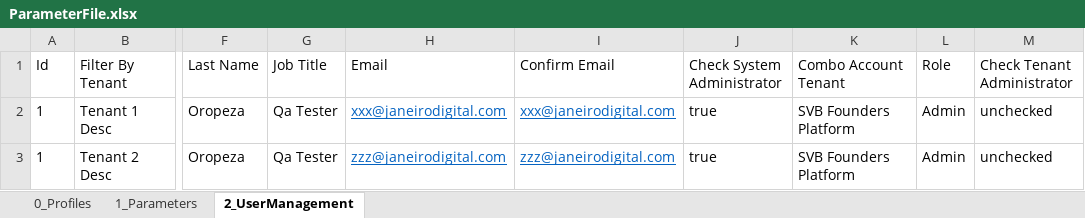
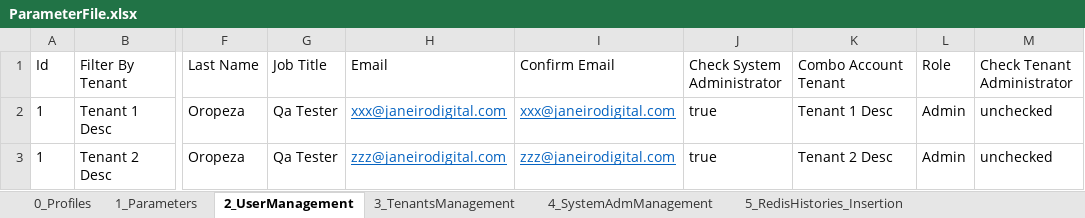
Before and after one commit to JulioCOropeza/vistra, an Excel workbook: xform-automation-webdriver/controllers/src/main/resources/ParameterFile.xlsx, sheet 2_UserManagement, drawn as a sheet; only a part is shown, gaps mark what is left out; values as stored, in another font and other column widths than the file's, no borders; the diff names each change by its address in the sheet, - before the commit and + after, or states it on an @@ line.

Commit message:
(XF-567) - QA - TC Read navigation flow - Validations of the navigation flow - Add new user (in progress) - Redis Injection fuctionality
Signed-off-by: julio-oropeza-jd <julio.oropeza@janeirodigital.com>

```diff
--- a/xform-automation-webdriver/controllers/src/main/resources/ParameterFile.xlsx (sheet 2_UserManagement)
+++ b/xform-automation-webdriver/controllers/src/main/resources/ParameterFile.xlsx (sheet 2_UserManagement)
+sheet tab: 3_TenantsManagement
+sheet tab: 4_SystemAdmManagement
+sheet tab: 5_RedisHistories_Insertion
-K2 (Combo Account Tenant): SVB Founders Platform
+K2 (Combo Account Tenant): Tenant 1 Desc
-K3 (Combo Account Tenant): SVB Founders Platform
+K3 (Combo Account Tenant): Tenant 2 Desc
```
Also changed, not shown: sheet 1_Parameters, 22 other files.
